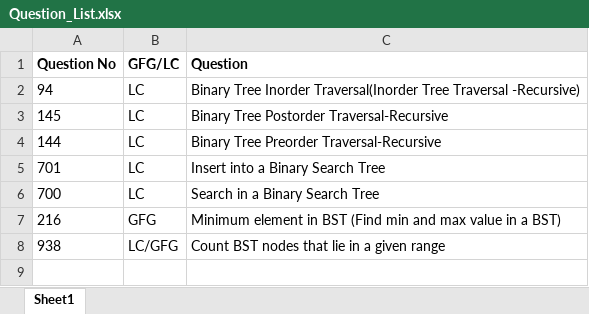
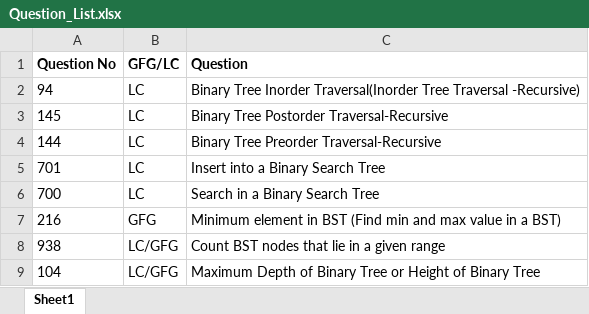
Before and after one commit to ParagNaik2021/Leetcode, an Excel workbook: Binary Search Tree/Question_List.xlsx, sheet Sheet1, drawn as a sheet; values as stored, in another font and other column widths than the file's, no borders; the diff names each change by its address in the sheet, - before the commit and + after, or states it on an @@ line.

Commit message:
104-GFG-Maximum Depth of Binary Tree or Height of Binary Tree
104-GFG-Maximum Depth of Binary Tree or Height of Binary Tree

```diff
--- a/Binary Search Tree/Question_List.xlsx (sheet Sheet1)
+++ b/Binary Search Tree/Question_List.xlsx (sheet Sheet1)
+row 9: 104 | LC/GFG | Maximum Depth of Binary Tree or Height of Binary Tree
```
Also changed, not shown: 1 other file.
